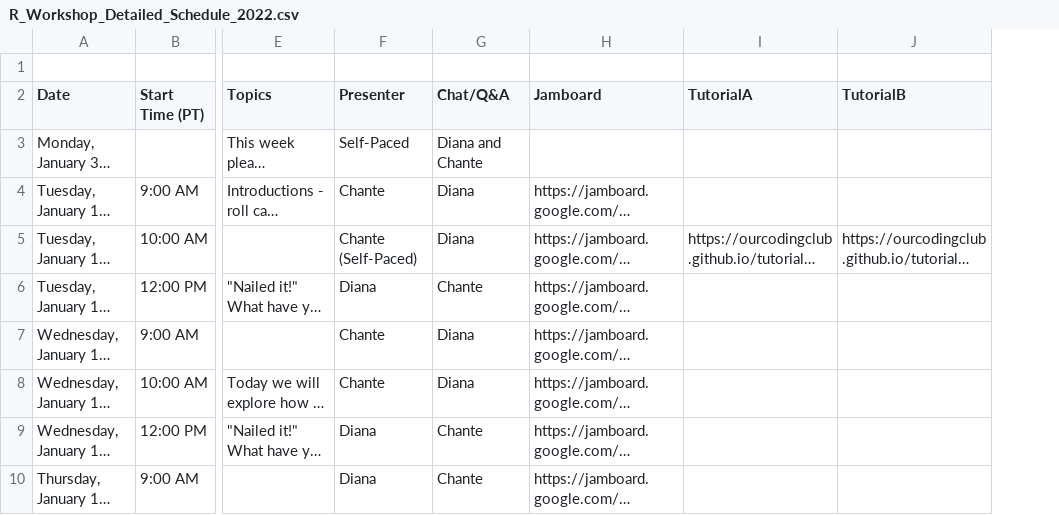
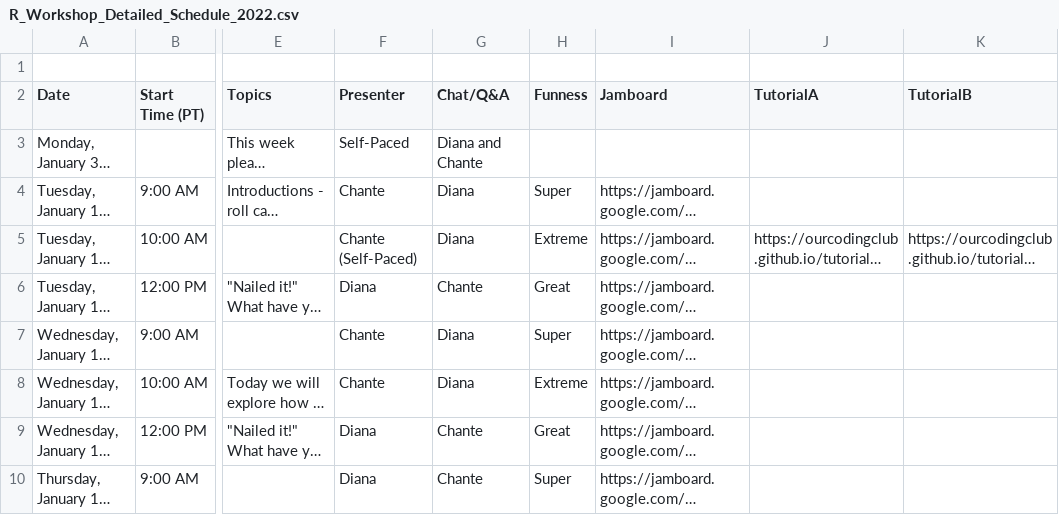
Before and after one commit to ChanteDDavis-NOAA/WCR_RStarterPack, a CSV file: R_Workshop_Detailed_Schedule_2022.csv, drawn as a sheet; only a part is shown, gaps mark what is left out; long unchanged cells end in …; the diff names each change by its address in the sheet, - before the commit and + after, or states it on an @@ line.

Commit message:
updated schedule

```diff
--- a/R_Workshop_Detailed_Schedule_2022.csv
+++ b/R_Workshop_Detailed_Schedule_2022.csv
+column H (Funness), rows 4-10: Super | Extreme | Great | Super | Extreme | Great | Super
```
